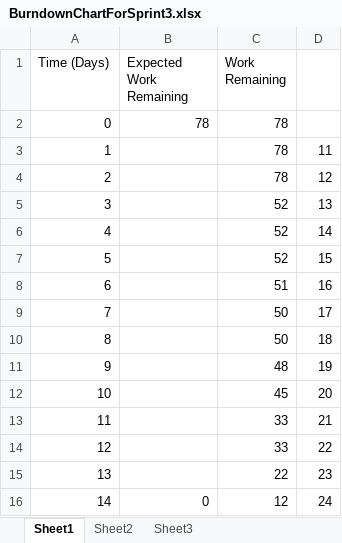
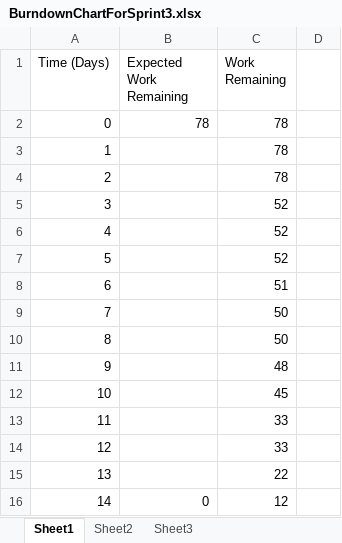
Before and after one commit to joshuagreenslade/CSCC01-project, an Excel workbook: Sprint_3/BurndownChartForSprint3.xlsx, sheet Sheet1, drawn as a sheet; values as stored, in another font and other column widths than the file's, no borders; charts and pictures not drawn; the diff names each change by its address in the sheet, - before the commit and + after, or states it on an @@ line.

Commit message:
fixed merge conflicts

```diff
--- a/Sprint_3/BurndownChartForSprint3.xlsx (sheet Sheet1)
+++ b/Sprint_3/BurndownChartForSprint3.xlsx (sheet Sheet1)
-D3: 11
+D3: (empty)
-D4: 12
+D4: (empty)
-D5: 13
+D5: (empty)
-D6: 14
+D6: (empty)
-D7: 15
+D7: (empty)
-D8: 16
+D8: (empty)
-D9: 17
+D9: (empty)
-D10: 18
+D10: (empty)
-D11: 19
+D11: (empty)
-D12: 20
+D12: (empty)
-D13: 21
+D13: (empty)
-D14: 22
+D14: (empty)
-D15: 23
+D15: (empty)
-D16: 24
+D16: (empty)
```
Also changed, not shown: charts or pictures.
